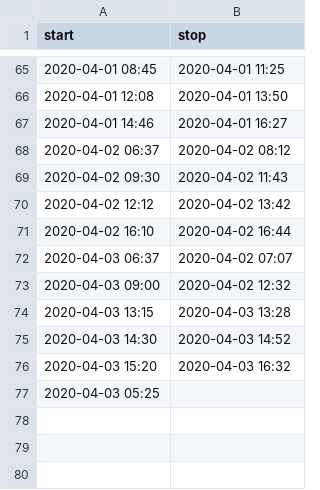
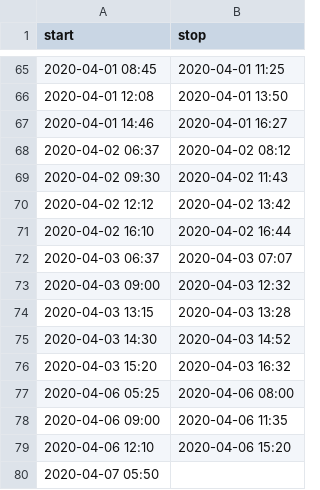
Before and after one commit to mlbowser/journal2020, a CSV file: data/hours.csv, drawn as a sheet; only a part is shown, gaps mark what is left out.

```diff
--- a/data/hours.csv
+++ b/data/hours.csv
@@ -71,4 +71,4 @@ start,stop
 2020-04-02 16:10,2020-04-02 16:44
-2020-04-03 06:37,2020-04-02 07:07
-2020-04-03 09:00,2020-04-02 12:32
+2020-04-03 06:37,2020-04-03 07:07
+2020-04-03 09:00,2020-04-03 12:32
 2020-04-03 13:15,2020-04-03 13:28
@@ -76,2 +76,5 @@ start,stop
 2020-04-03 15:20,2020-04-03 16:32
-2020-04-03 05:25,
+2020-04-06 05:25,2020-04-06 08:00
+2020-04-06 09:00,2020-04-06 11:35
+2020-04-06 12:10,2020-04-06 15:20
+2020-04-07 05:50,
```
Also changed, not shown: data/hours_agg.csv, 6 other files.
